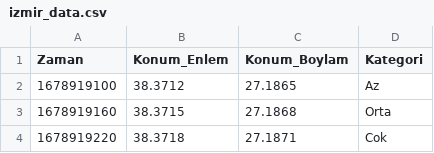
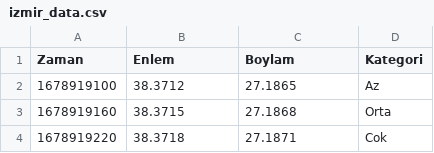
Before and after one commit to AliYigitOzudogru/TrashEstimater, a CSV file: data/izmir_data.csv, drawn as a sheet; only a part is shown.

Commit message:
initial commit

```diff
--- a/data/izmir_data.csv
+++ b/data/izmir_data.csv
@@ -1,2 +1,2 @@
-Zaman,Konum_Enlem,Konum_Boylam,Kategori
+Zaman,Enlem,Boylam,Kategori
 1678919100,38.3712,27.1865,Az
```
